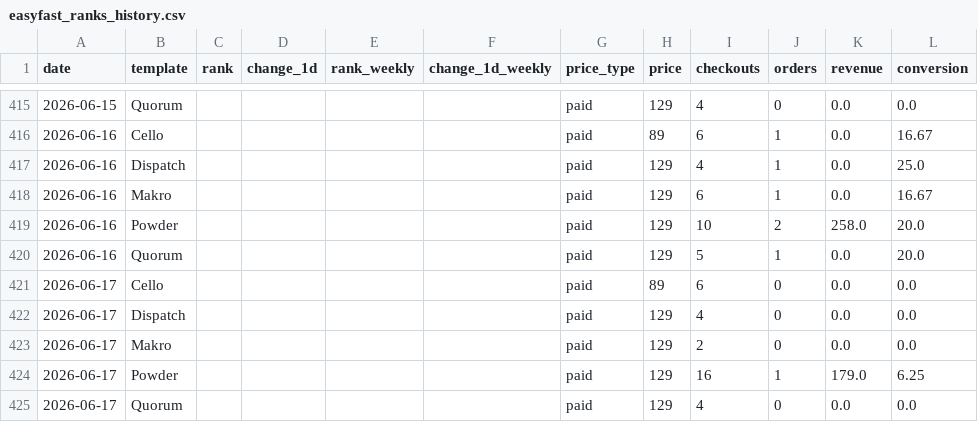
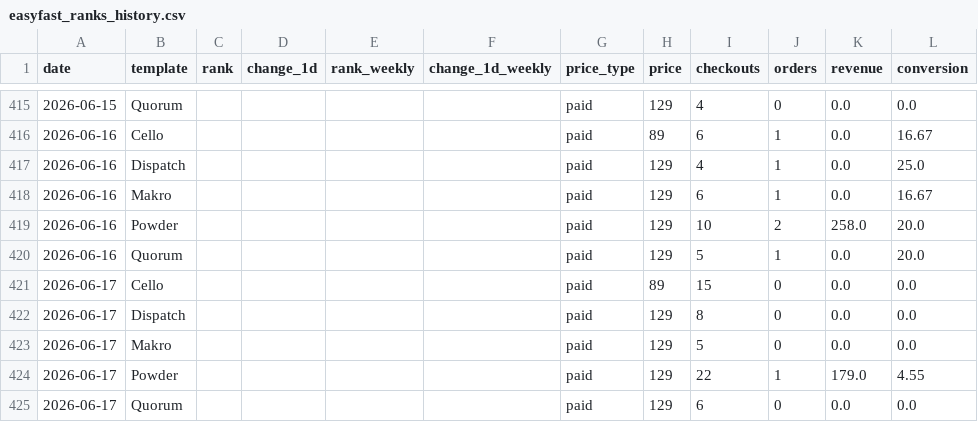
Before and after one commit to stfnco/easyfast-analytics, a CSV file: easyfast_ranks_history.csv, drawn as a sheet; only a part is shown, gaps mark what is left out.

```diff
--- a/easyfast_ranks_history.csv
+++ b/easyfast_ranks_history.csv
@@ -420,6 +420,6 @@ date,template,rank,change_1d,rank_weekly,change_1d_weekly,price_type,price,check
 2026-06-16,Quorum,,,,,paid,129,5,1,0.0,20.0
-2026-06-17,Cello,,,,,paid,89,6,0,0.0,0.0
-2026-06-17,Dispatch,,,,,paid,129,4,0,0.0,0.0
-2026-06-17,Makro,,,,,paid,129,2,0,0.0,0.0
-2026-06-17,Powder,,,,,paid,129,16,1,179.0,6.25
-2026-06-17,Quorum,,,,,paid,129,4,0,0.0,0.0
+2026-06-17,Cello,,,,,paid,89,15,0,0.0,0.0
+2026-06-17,Dispatch,,,,,paid,129,8,0,0.0,0.0
+2026-06-17,Makro,,,,,paid,129,5,0,0.0,0.0
+2026-06-17,Powder,,,,,paid,129,22,1,179.0,4.55
+2026-06-17,Quorum,,,,,paid,129,6,0,0.0,0.0
```
